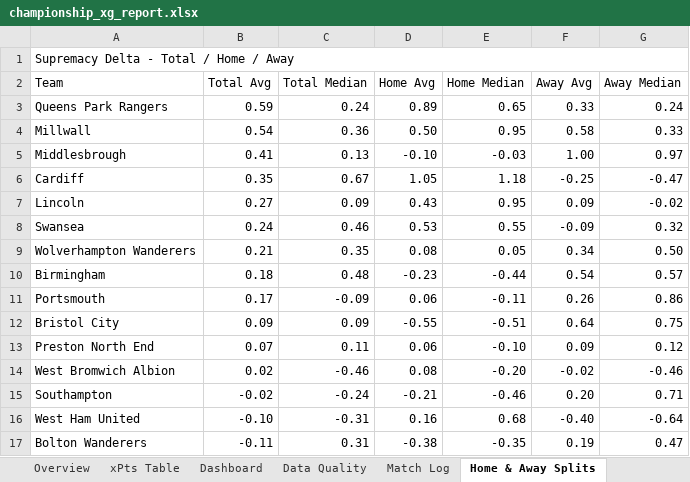
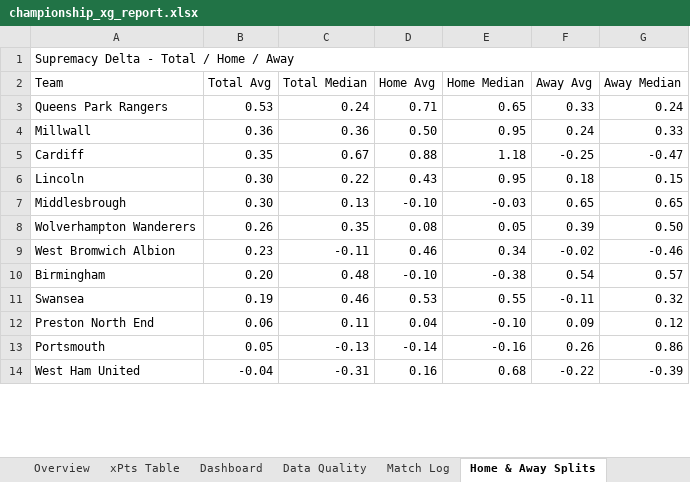
Before and after one commit to boylealert0209/efl-xg-model, an Excel workbook: data/championship_xg_report.xlsx, sheet Home & Away Splits, drawn as a sheet; only a part is shown; values as stored, in another font and other column widths than the file's, no cell formats; conditional formats not drawn; removed rows and columns are numbered as before the commit, all else as after; the diff covers the shown part only; the diff names each change by its address in the sheet, - before the commit and + after, or states it on an @@ line.

```diff
--- a/data/championship_xg_report.xlsx (sheet Home & Away Splits)
+++ b/data/championship_xg_report.xlsx (sheet Home & Away Splits)
-B3 (Total Avg): 0.59
+B3 (Total Avg): 0.53
-D3 (Home Avg): 0.89
+D3 (Home Avg): 0.71
-B4 (Total Avg): 0.54
+B4 (Total Avg): 0.36
-F4 (Away Avg): 0.58
+F4 (Away Avg): 0.24
-row 5: Middlesbrough | 0.41 | 0.13 | -0.10 | -0.03 | 1.00 | 0.97
-D5 (Home Avg): 1.05
+D5 (Home Avg): 0.88
-B6 (Total Avg): 0.27
+B6 (Total Avg): 0.30
-C6 (Total Median): 0.09
+C6 (Total Median): 0.22
-F6 (Away Avg): 0.09
+F6 (Away Avg): 0.18
-G6 (Away Median): -0.02
+G6 (Away Median): 0.15
-row 8: Swansea | 0.24 | 0.46 | 0.53 | 0.55 | -0.09 | 0.32
+row 7: Middlesbrough | 0.30 | 0.13 | -0.10 | -0.03 | 0.65 | 0.65
-B8 (Total Avg): 0.21
+B8 (Total Avg): 0.26
-F8 (Away Avg): 0.34
+F8 (Away Avg): 0.39
+row 9: West Bromwich Albion | 0.23 | -0.11 | 0.46 | 0.34 | -0.02 | -0.46
-B10 (Total Avg): 0.18
+B10 (Total Avg): 0.20
-D10 (Home Avg): -0.23
+D10 (Home Avg): -0.10
-E10 (Home Median): -0.44
+E10 (Home Median): -0.38
-row 11: Portsmouth | 0.17 | -0.09 | 0.06 | -0.11 | 0.26 | 0.86
-row 12: Bristol City | 0.09 | 0.09 | -0.55 | -0.51 | 0.64 | 0.75
+row 11: Swansea | 0.19 | 0.46 | 0.53 | 0.55 | -0.11 | 0.32
-B12 (Total Avg): 0.07
+B12 (Total Avg): 0.06
-D12 (Home Avg): 0.06
+D12 (Home Avg): 0.04
-row 14: West Bromwich Albion | 0.02 | -0.46 | 0.08 | -0.20 | -0.02 | -0.46
-row 15: Southampton | -0.02 | -0.24 | -0.21 | -0.46 | 0.20 | 0.71
+row 13: Portsmouth | 0.05 | -0.13 | -0.14 | -0.16 | 0.26 | 0.86
-B14 (Total Avg): -0.10
+B14 (Total Avg): -0.04
-F14 (Away Avg): -0.40
+F14 (Away Avg): -0.22
-G14 (Away Median): -0.64
+G14 (Away Median): -0.39
-row 17: Bolton Wanderers | -0.11 | 0.31 | -0.38 | -0.35 | 0.19 | 0.47
```
Also changed, not shown: 17 added rows, 14 removed rows and 64 edited cells elsewhere in this sheet, sheet Match Log, sheet Overview, sheet League Summary, sheet Total xG Delta, sheet xPts Delta, sheet Supremacy Delta, 31 more sheets, cell formats, hidden cells, charts or pictures, 7 other files.
